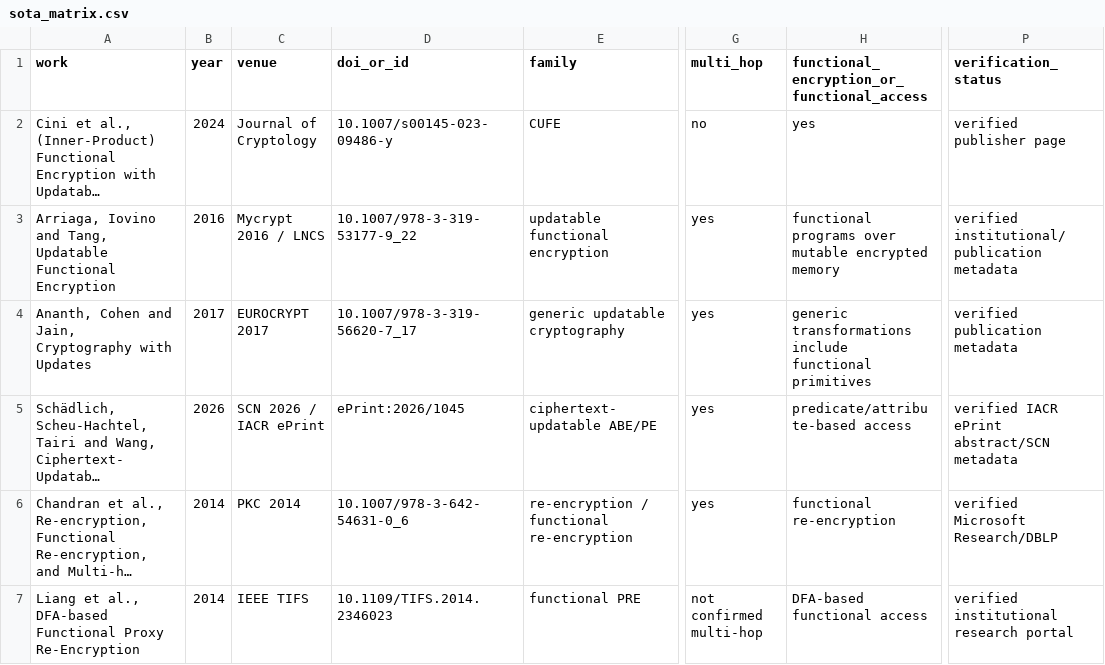
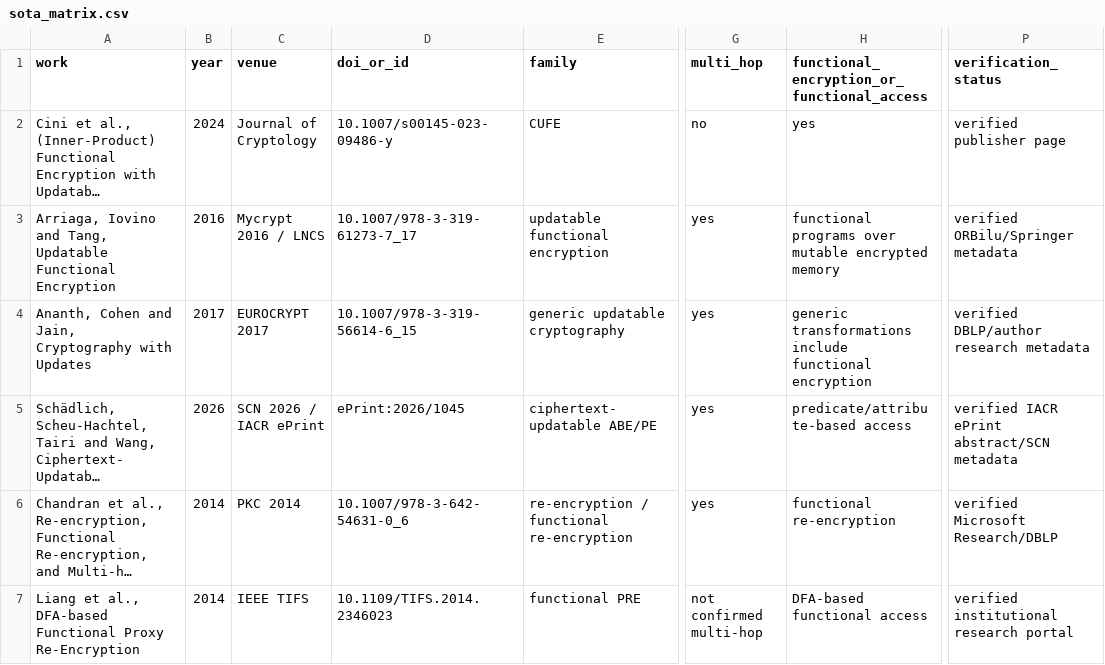
Before and after one commit to EkodeckStephane/Replayable-Multi-Hop, a CSV file: docs/sota/sota_matrix.csv, drawn as a sheet; only a part is shown, gaps mark what is left out; long unchanged cells end in …; the diff names each change by its address in the sheet, - before the commit and + after, or states it on an @@ line.

Commit message:
Correct verified DOI metadata for UFE and Cryptography with Updates

```diff
--- a/docs/sota/sota_matrix.csv
+++ b/docs/sota/sota_matrix.csv
-D3 (doi_or_id): 10.1007/978-3-319-53177-9_22
+D3 (doi_or_id): 10.1007/978-3-319-61273-7_17
-P3 (verification_status): verified institutional/publication metadata
+P3 (verification_status): verified ORBilu/Springer metadata
-D4 (doi_or_id): 10.1007/978-3-319-56620-7_17
+D4 (doi_or_id): 10.1007/978-3-319-56614-6_15
-H4: …include functional primitives
+H4: …include functional encryption
-P4 (verification_status): verified publication metadata
+P4 (verification_status): verified DBLP/author research metadata
```
